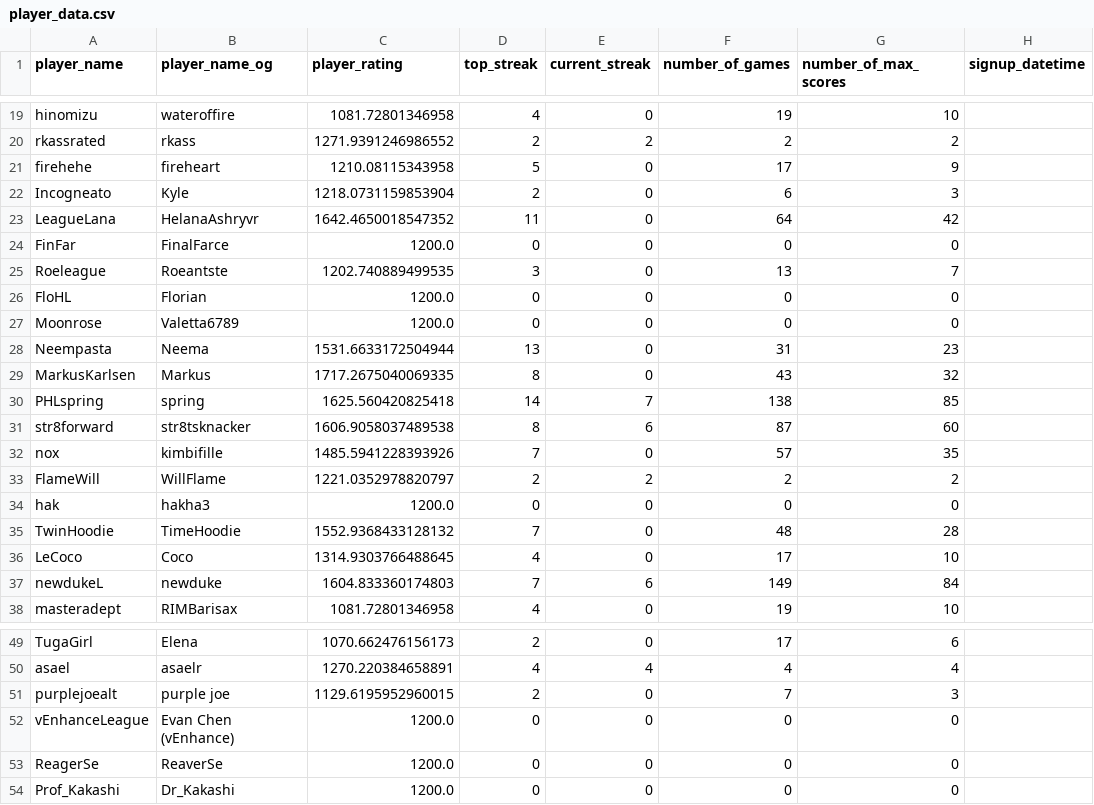
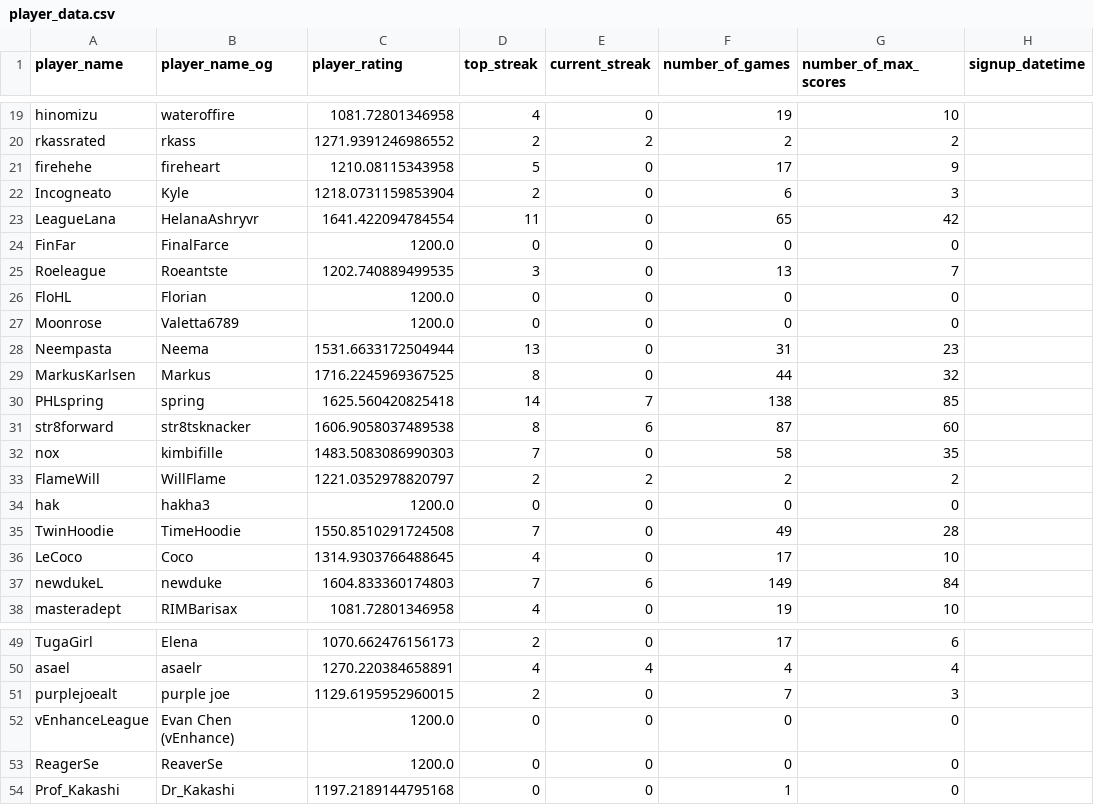
Before and after one commit to hanabi-league/hanabi-league.github.io, a CSV file: data/player_data.csv, drawn as a sheet; only a part is shown, gaps mark what is left out.

```diff
--- a/data/player_data.csv
+++ b/data/player_data.csv
@@ -22,3 +22,3 @@ firehehe,fireheart,1210.08115343958,5,0,17,9,
 Incogneato,Kyle,1218.0731159853904,2,0,6,3,
-LeagueLana,HelanaAshryvr,1642.4650018547352,11,0,64,42,
+LeagueLana,HelanaAshryvr,1641.422094784554,11,0,65,42,
 FinFar,FinalFarce,1200.0,0,0,0,0,
@@ -28,9 +28,9 @@ Moonrose,Valetta6789,1200.0,0,0,0,0,
 Neempasta,Neema,1531.6633172504944,13,0,31,23,
-MarkusKarlsen,Markus,1717.2675040069335,8,0,43,32,
+MarkusKarlsen,Markus,1716.2245969367525,8,0,44,32,
 PHLspring,spring,1625.560420825418,14,7,138,85,
 str8forward,str8tsknacker,1606.9058037489538,8,6,87,60,
-nox,kimbifille,1485.5941228393926,7,0,57,35,
+nox,kimbifille,1483.5083086990303,7,0,58,35,
 FlameWill,WillFlame,1221.0352978820797,2,2,2,2,
 hak,hakha3,1200.0,0,0,0,0,
-TwinHoodie,TimeHoodie,1552.9368433128132,7,0,48,28,
+TwinHoodie,TimeHoodie,1550.8510291724508,7,0,49,28,
 LeCoco,Coco,1314.9303766488645,4,0,17,10,
@@ -53,2 +53,2 @@ vEnhanceLeague,Evan Chen (vEnhance),1200.0,0,0,0,0,
 ReagerSe,ReaverSe,1200.0,0,0,0,0,
-Prof_Kakashi,Dr_Kakashi,1200.0,0,0,0,0,
+Prof_Kakashi,Dr_Kakashi,1197.2189144795168,0,0,1,0,
```
Also changed, not shown: data/player_game_data.csv, data/variant_data.csv, 2 other files.
